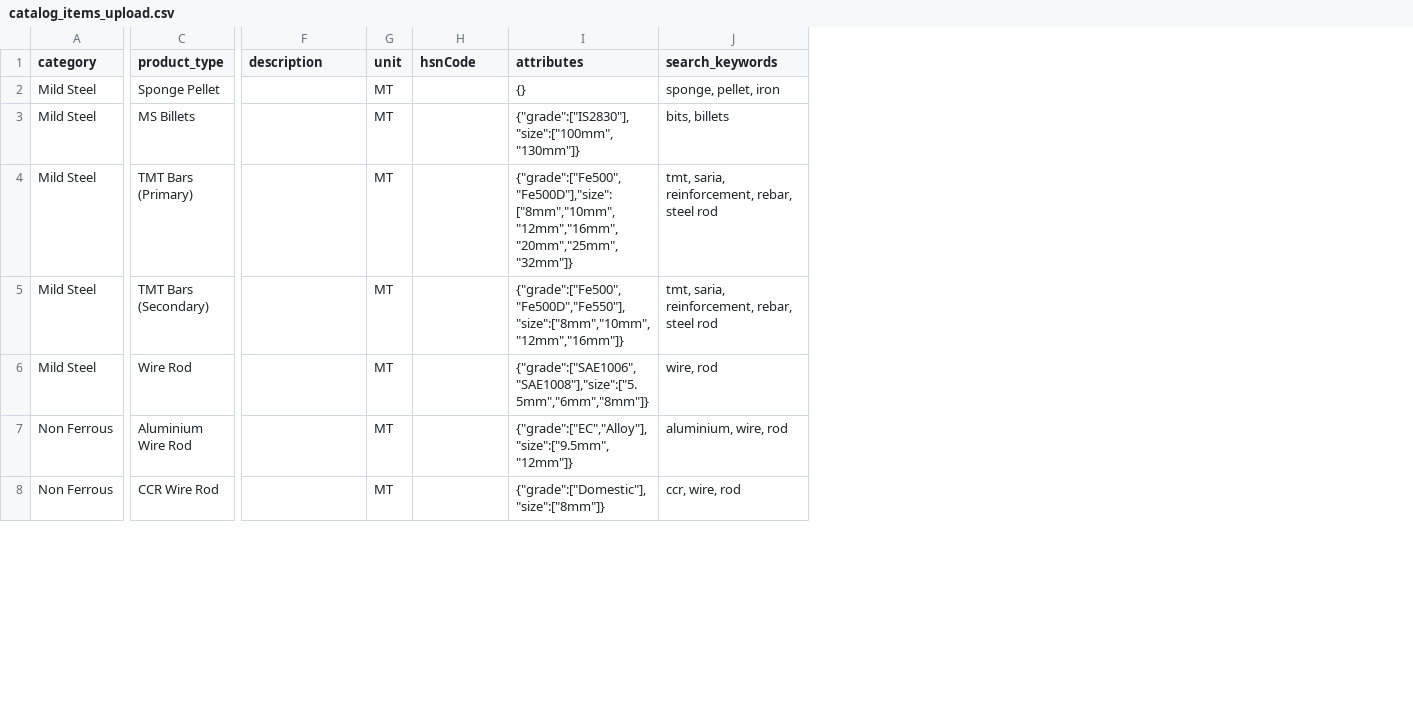
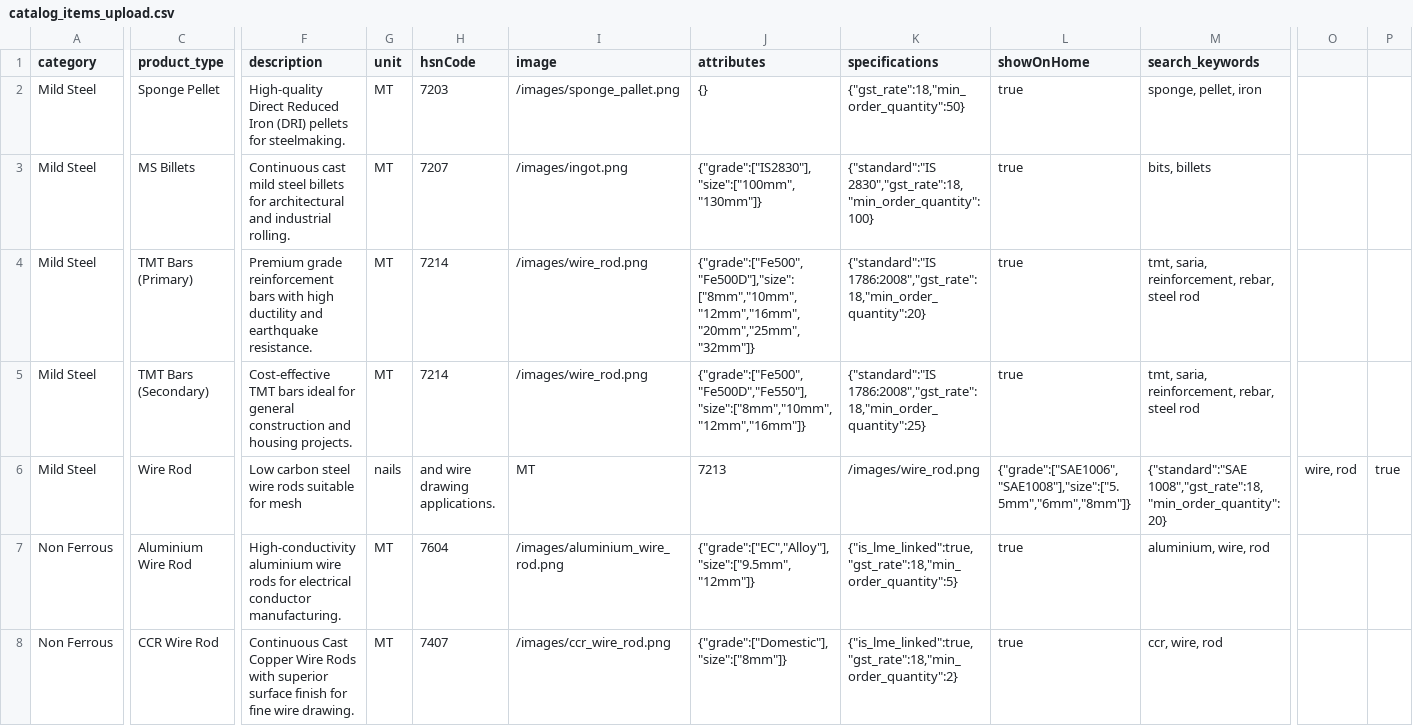
Before and after one commit to Sarbe97/bulkmandi-server, a CSV file: seed-data/catalog_items_upload.csv, drawn as a sheet; only a part is shown, gaps mark what is left out; addresses are those after the commit; the diff covers the shown part only; the diff names each change by its address in the sheet, - before the commit and + after, or states it on an @@ line.

```diff
--- a/seed-data/catalog_items_upload.csv
+++ b/seed-data/catalog_items_upload.csv
+column I (image), rows 2-8: /images/sponge_pallet.png | /images/ingot.png | /images/wire_rod.png | /images/wire_rod.png | MT | /images/aluminium_wire_rod.png | /images/ccr_wire_rod.png
+column K (specifications), rows 2-8: {"gst_rate":18,"min_order_quantity":50} | {"standard":"IS 2830","gst_rate":18,"min_order_quantity":100} | {"standard":"IS 1786:2008","gst_rate":18,"min_order_quantity":20} | {"standard":"IS 1786:2008","gst_rate":18,"min_order_quantity":25} | /images/wire_rod.png | {"is_lme_linked":true,"gst_rate":18,"min_order_quantity":5} | {"is_lme_linked":true,"gst_rate":18,"min_order_quantity":2}
+column L (showOnHome), rows 2-8: true | true | true | true | {"grade":["SAE1006","SAE1008"],"size":["5.5mm","6mm","8mm"]} | true | true
+column O, row 6: wire, rod
+column P, row 6: true
-F2 (description): (empty)
+F2 (description): High-quality Direct Reduced Iron (DRI) pellets for steelmaking.
-H2 (hsnCode): (empty)
+H2 (hsnCode): 7203
-F3 (description): (empty)
+F3 (description): Continuous cast mild steel billets for architectural and industrial rolling.
-H3 (hsnCode): (empty)
+H3 (hsnCode): 7207
-F4 (description): (empty)
+F4 (description): Premium grade reinforcement bars with high ductility and earthquake resistance.
-H4:H5 (hsnCode): (empty)
+H4:H5 (hsnCode): 7214
-F5 (description): (empty)
+F5 (description): Cost-effective TMT bars ideal for general construction and housing projects.
-F6 (description): (empty)
+F6 (description): Low carbon steel wire rods suitable for mesh
-G6 (unit): MT
+G6 (unit): nails
-H6 (hsnCode): (empty)
+H6 (hsnCode): and wire drawing applications.
-J6 (attributes): {"grade":["SAE1006","SAE1008"],"size":["5.5mm","6mm","8mm"]}
+J6 (attributes): 7213
-M6 (search_keywords): wire, rod
+M6 (search_keywords): {"standard":"SAE 1008","gst_rate":18,"min_order_quantity":20}
-F7 (description): (empty)
+F7 (description): High-conductivity aluminium wire rods for electrical conductor manufacturing.
-H7 (hsnCode): (empty)
+H7 (hsnCode): 7604
-F8 (description): (empty)
+F8 (description): Continuous Cast Copper Wire Rods with superior surface finish for fine wire drawing.
-H8 (hsnCode): (empty)
+H8 (hsnCode): 7407
```
Also changed, not shown: 12 edited cells elsewhere in this file, 7 other files.
